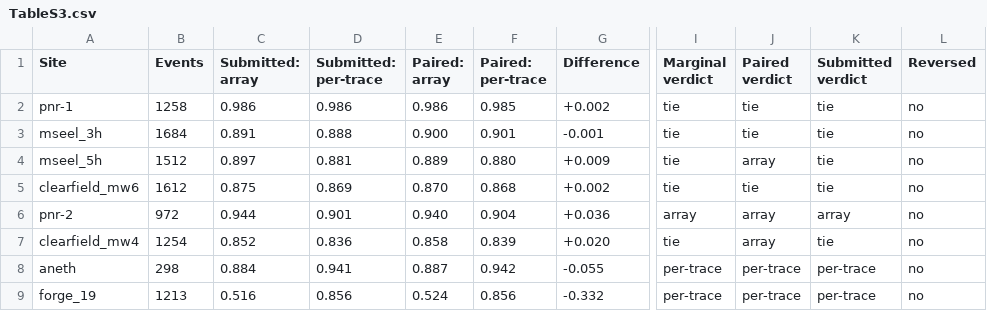
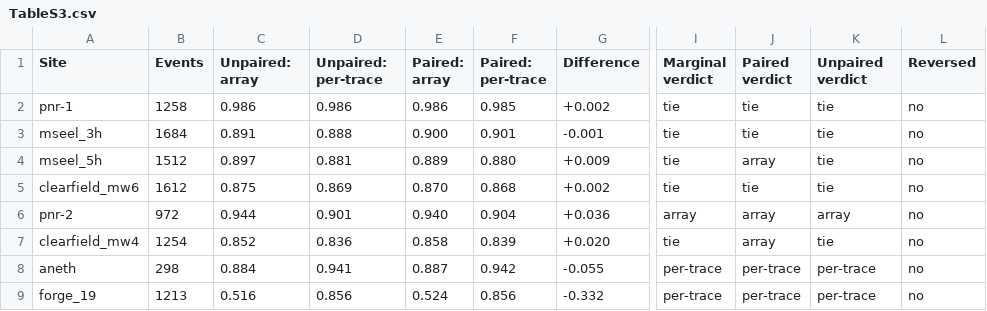
Before and after one commit to ISAO9/moirai-l3, a CSV file: logs/supplement/TableS3.csv, drawn as a sheet; only a part is shown, gaps mark what is left out; the diff names each change by its address in the sheet, - before the commit and + after, or states it on an @@ line.

Commit message:
v0.3.4: script 29 (Figure 8 from the table quantities); scripts 25 and 18 as in the resubmitted supplement (GJI-26-0613)
Figure 8 (array advantage versus site median P moveout) was the 05_i panel of
script 05. Its y-axis was Delta from the standard-evaluation per-phase means
(pnr-2 +0.040) and its x-axis the pre-audit moveout medians of the script-08
logs (mseel_5h 26.75 ms), whereas Table 2 lists the paired Delta of script 27
(pnr-2 +0.055) and Table 1 the audited medians of script 16 (27.5 ms).

src/29_fig8_paired.py draws the figure from those two logs only -- paired
Delta with its 95 per cent CI and verdict, audited medians -- and refuses to
draw if either differs from the tables (regression gate). Outputs:
logs/29_fig8_points.json, PDF/29_a_fig8_paired.{pdf,png},
paper/figures/29_a_fig8_paired.png (the manuscript's Figure 8).

src/25_build_supplement.py carries the text of the supplement as resubmitted
after the editor asked that no information about the review process appear in
it: the published title, Sections S1/S3/S4/S5 without reviewer references, the
independent-pass evaluation named "unpaired" (Section S2, Table S3, Figure S7),
sentences of at most 25 words. Two numbers corrected: per-trace training traces
per run = 12 x training records (57,228-71,184; the earlier 58,464-72,420 were
metadata rows counting aneth's 18 sensors) and the flagged-event range 0.5-21
per cent. 104 checks. logs/supplement/* regenerated.

src/18_paired_cache.py labels the independent-pass scores "unpaired" in Figure
S7 and gains --figure-only; PDF/18_a_paired_vs_unpaired.{pdf,png} redrawn from
logs/18_paired_scores_ema.json. requirements.txt and pyproject.toml declare
reportlab, pillow and pypdf (script 25).

README.md and REVISION_NOTES.md gain the entries; .gitignore now tracks the
29_ outputs; CITATION.cff and pyproject.toml bumped to 0.3.4.
No weight, other script, log or numerical result changes.

```diff
--- a/logs/supplement/TableS3.csv
+++ b/logs/supplement/TableS3.csv
-C1: Submitted: array
+C1: Unpaired: array
-D1: Submitted: per-trace
+D1: Unpaired: per-trace
-K1: Submitted verdict
+K1: Unpaired verdict
```
Also changed, not shown: 18 other files.
